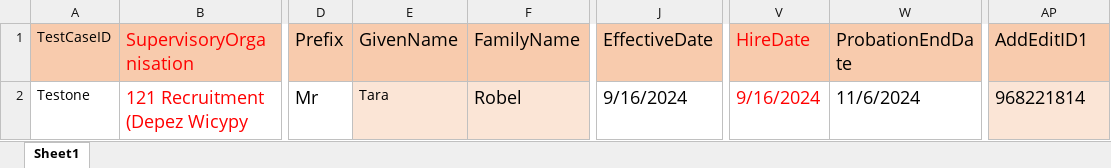
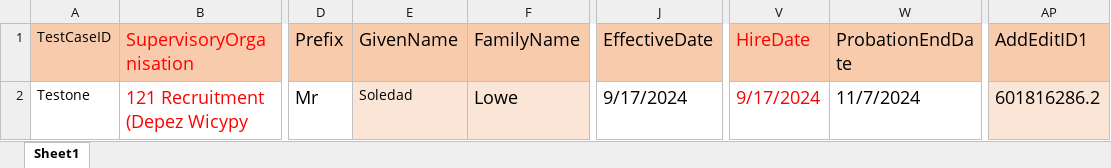
Before and after one commit to VasanthEzhilkumar/WorkdayRepo, an Excel workbook: Data/testDataUS.xlsx, sheet Sheet1, drawn as a sheet; only a part is shown, gaps mark what is left out; values as stored, in another font and other column widths than the file's, no borders; the diff names each change by its address in the sheet, - before the commit and + after, or states it on an @@ line.

```diff
--- a/Data/testDataUS.xlsx (sheet Sheet1)
+++ b/Data/testDataUS.xlsx (sheet Sheet1)
-E2 (GivenName): Tara
+E2 (GivenName): Soledad
-F2 (FamilyName): Robel
+F2 (FamilyName): Lowe
-J2 (EffectiveDate): 9/16/2024
+J2 (EffectiveDate): 9/17/2024
-V2 (HireDate): 9/16/2024
+V2 (HireDate): 9/17/2024
-W2 (ProbationEndDate): 11/6/2024
+W2 (ProbationEndDate): 11/7/2024
-AP2 (AddEditID1): 968221814
+AP2 (AddEditID1): 601816286.2
```
Also changed, not shown: Data/testDataRomania.xlsx, 12 other files.
